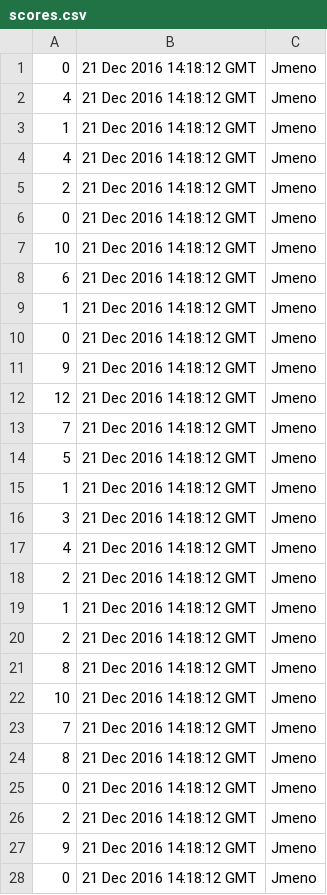
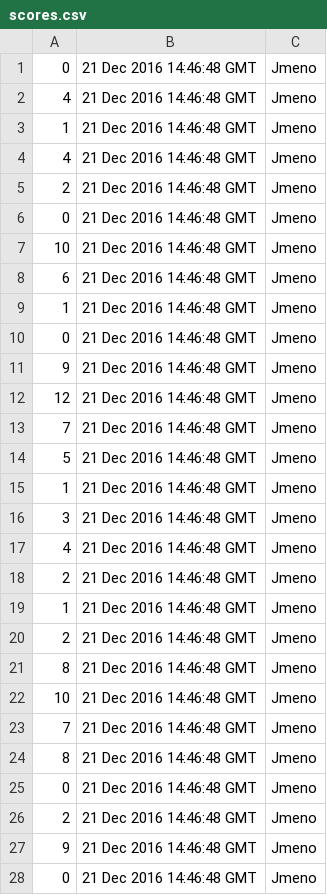
Before and after one commit to svarcpa1/pro2.semestralni.projekt, a CSV file: scores.csv, drawn as a sheet; only a part is shown; the diff covers the shown part only.

```diff
--- a/scores.csv
+++ b/scores.csv
@@ -1,28 +1,28 @@
-0;21 Dec 2016 14:18:12 GMT;Jmeno
-4;21 Dec 2016 14:18:12 GMT;Jmeno
-1;21 Dec 2016 14:18:12 GMT;Jmeno
-4;21 Dec 2016 14:18:12 GMT;Jmeno
-2;21 Dec 2016 14:18:12 GMT;Jmeno
-0;21 Dec 2016 14:18:12 GMT;Jmeno
-10;21 Dec 2016 14:18:12 GMT;Jmeno
-6;21 Dec 2016 14:18:12 GMT;Jmeno
-1;21 Dec 2016 14:18:12 GMT;Jmeno
-0;21 Dec 2016 14:18:12 GMT;Jmeno
-9;21 Dec 2016 14:18:12 GMT;Jmeno
-12;21 Dec 2016 14:18:12 GMT;Jmeno
-7;21 Dec 2016 14:18:12 GMT;Jmeno
-5;21 Dec 2016 14:18:12 GMT;Jmeno
-1;21 Dec 2016 14:18:12 GMT;Jmeno
-3;21 Dec 2016 14:18:12 GMT;Jmeno
-4;21 Dec 2016 14:18:12 GMT;Jmeno
-2;21 Dec 2016 14:18:12 GMT;Jmeno
-1;21 Dec 2016 14:18:12 GMT;Jmeno
-2;21 Dec 2016 14:18:12 GMT;Jmeno
-8;21 Dec 2016 14:18:12 GMT;Jmeno
-10;21 Dec 2016 14:18:12 GMT;Jmeno
-7;21 Dec 2016 14:18:12 GMT;Jmeno
-8;21 Dec 2016 14:18:12 GMT;Jmeno
-0;21 Dec 2016 14:18:12 GMT;Jmeno
-2;21 Dec 2016 14:18:12 GMT;Jmeno
-9;21 Dec 2016 14:18:12 GMT;Jmeno
-0;21 Dec 2016 14:18:12 GMT;Jmeno
+0;21 Dec 2016 14:46:48 GMT;Jmeno
+4;21 Dec 2016 14:46:48 GMT;Jmeno
+1;21 Dec 2016 14:46:48 GMT;Jmeno
+4;21 Dec 2016 14:46:48 GMT;Jmeno
+2;21 Dec 2016 14:46:48 GMT;Jmeno
+0;21 Dec 2016 14:46:48 GMT;Jmeno
+10;21 Dec 2016 14:46:48 GMT;Jmeno
+6;21 Dec 2016 14:46:48 GMT;Jmeno
+1;21 Dec 2016 14:46:48 GMT;Jmeno
+0;21 Dec 2016 14:46:48 GMT;Jmeno
+9;21 Dec 2016 14:46:48 GMT;Jmeno
+12;21 Dec 2016 14:46:48 GMT;Jmeno
+7;21 Dec 2016 14:46:48 GMT;Jmeno
+5;21 Dec 2016 14:46:48 GMT;Jmeno
+1;21 Dec 2016 14:46:48 GMT;Jmeno
+3;21 Dec 2016 14:46:48 GMT;Jmeno
+4;21 Dec 2016 14:46:48 GMT;Jmeno
+2;21 Dec 2016 14:46:48 GMT;Jmeno
+1;21 Dec 2016 14:46:48 GMT;Jmeno
+2;21 Dec 2016 14:46:48 GMT;Jmeno
+8;21 Dec 2016 14:46:48 GMT;Jmeno
+10;21 Dec 2016 14:46:48 GMT;Jmeno
+7;21 Dec 2016 14:46:48 GMT;Jmeno
+8;21 Dec 2016 14:46:48 GMT;Jmeno
+0;21 Dec 2016 14:46:48 GMT;Jmeno
+2;21 Dec 2016 14:46:48 GMT;Jmeno
+9;21 Dec 2016 14:46:48 GMT;Jmeno
+0;21 Dec 2016 14:46:48 GMT;Jmeno
```
Also changed, not shown: 5 added rows and 7 edited cells elsewhere in this file, 11 other files.
